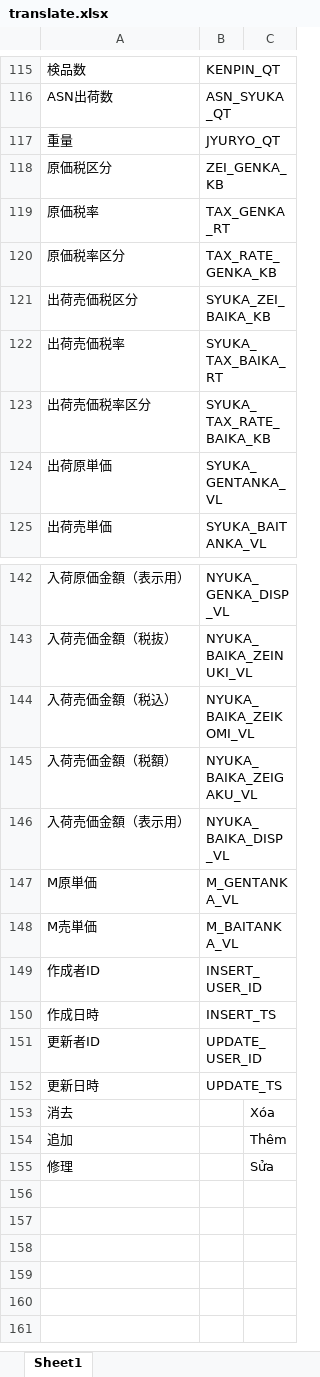
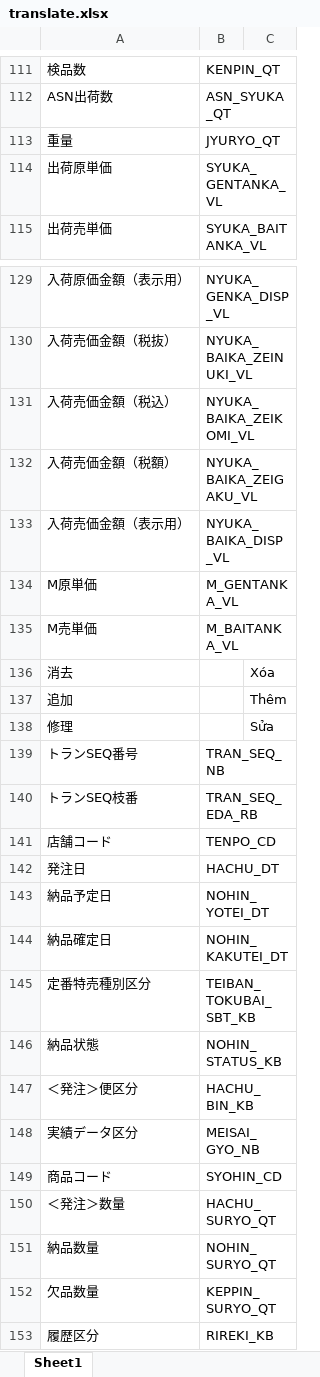
Before and after one commit to shjno191/graviti, an Excel workbook: sql-helper/data/translate.xlsx, sheet Sheet1, drawn as a sheet; only a part is shown, gaps mark what is left out; values as stored, in another font and other column widths than the file's, no borders; conditional formats not drawn; removed rows and columns are numbered as before the commit, all else as after; the diff covers the shown part only; the diff names each change by its address in the sheet, - before the commit and + after, or states it on an @@ line.

```diff
--- a/sql-helper/data/translate.xlsx (sheet Sheet1)
+++ b/sql-helper/data/translate.xlsx (sheet Sheet1)
-row 118: 原価税区分 | ZEI_GENKA_KB
-row 119: 原価税率 | TAX_GENKA_RT
-row 120: 原価税率区分 | TAX_RATE_GENKA_KB
-row 121: 出荷売価税区分 | SYUKA_ZEI_BAIKA_KB
-row 122: 出荷売価税率 | SYUKA_TAX_BAIKA_RT
-row 123: 出荷売価税率区分 | SYUKA_TAX_RATE_BAIKA_KB
-row 149: 作成者ID | INSERT_USER_ID
-row 150: 作成日時 | INSERT_TS
-row 151: 更新者ID | UPDATE_USER_ID
-row 152: 更新日時 | UPDATE_TS
+row 139: トランSEQ番号 | TRAN_SEQ_NB
+row 140: トランSEQ枝番 | TRAN_SEQ_EDA_RB
+row 141: 店舗コード | TENPO_CD
+row 142: 発注日 | HACHU_DT
+row 143: 納品予定日 | NOHIN_YOTEI_DT
+row 144: 納品確定日 | NOHIN_KAKUTEI_DT
+row 145: 定番特売種別区分 | TEIBAN_TOKUBAI_SBT_KB
+row 146: 納品状態 | NOHIN_STATUS_KB
+row 147: ＜発注＞便区分 | HACHU_BIN_KB
+row 148: 実績データ区分 | MEISAI_GYO_NB
+row 149: 商品コード | SYOHIN_CD
+row 150: ＜発注＞数量 | HACHU_SURYO_QT
+row 151: 納品数量 | NOHIN_SURYO_QT
+row 152: 欠品数量 | KEPPIN_SURYO_QT
+row 153: 履歴区分 | RIREKI_KB
```
Also changed, not shown: 7 removed rows elsewhere in this sheet, 3 other files.
